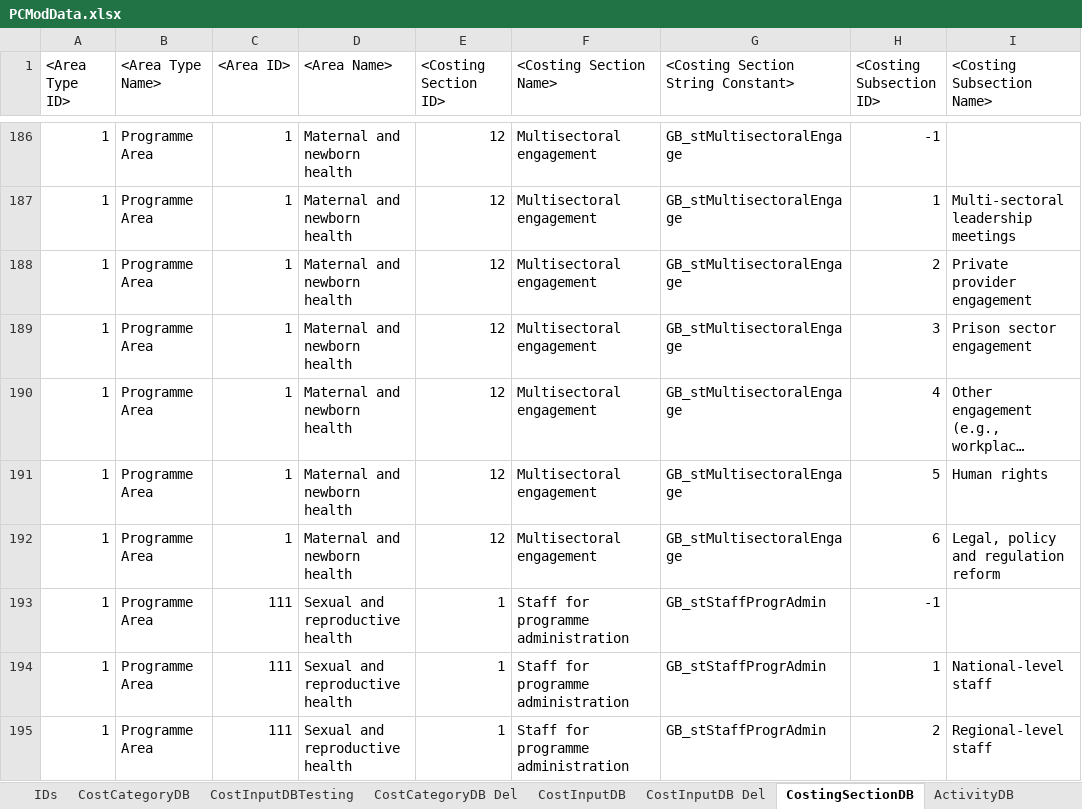
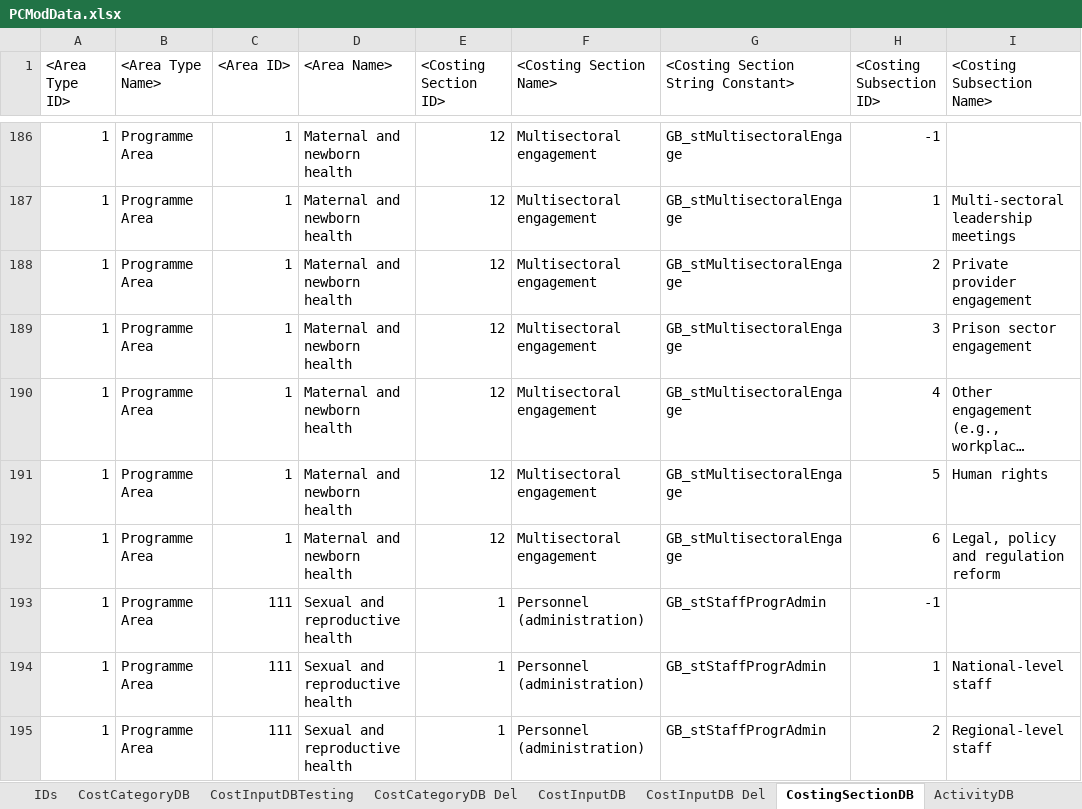
Before and after one commit to AvenirHealth-org/SpectrumWebDefaultData, an Excel workbook: SourceData/programmecosting/PCModData.xlsx, sheet CostingSectionDB, drawn as a sheet; only a part is shown, gaps mark what is left out; long unchanged cells end in …; values as stored, in another font and other column widths than the file's, no borders; conditional formats not drawn; the diff covers the shown part only; the diff names each change by its address in the sheet, - before the commit and + after, or states it on an @@ line.

Commit message:
CostingSection V9 and CostInput V7

```diff
--- a/SourceData/programmecosting/PCModData.xlsx (sheet CostingSectionDB)
+++ b/SourceData/programmecosting/PCModData.xlsx (sheet CostingSectionDB)
-F193:F195 (<Costing Section Name>): Staff for programme administration
+F193:F195 (<Costing Section Name>): Personnel (administration)
```
Also changed, not shown: 105 edited cells elsewhere in this sheet, sheet CostInputDB, sheet ActivityDB, 3 other files.
